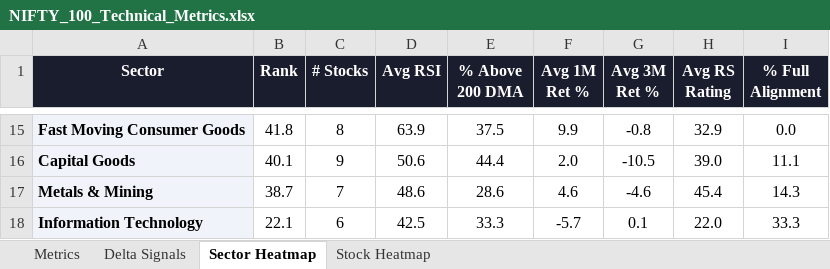
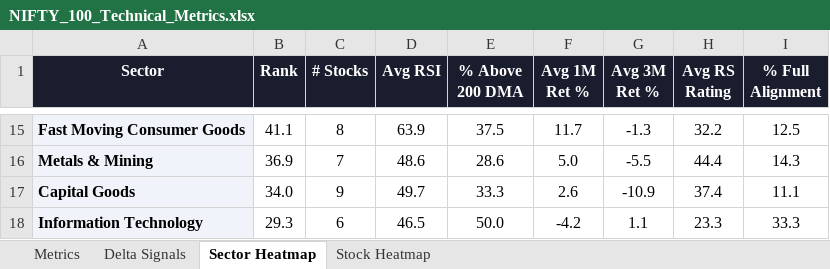
Before and after one commit to RanjitChennai/market-reports, an Excel workbook: NIFTY_100_Technical_Metrics.xlsx, sheet Sector Heatmap, drawn as a sheet; only a part is shown, gaps mark what is left out; values as stored, in another font and other column widths than the file's, no borders; conditional formats not drawn; removed rows and columns are numbered as before the commit, all else as after; the diff covers the shown part only; the diff names each change by its address in the sheet, - before the commit and + after, or states it on an @@ line.

```diff
--- a/NIFTY_100_Technical_Metrics.xlsx (sheet Sector Heatmap)
+++ b/NIFTY_100_Technical_Metrics.xlsx (sheet Sector Heatmap)
-B15 (Rank): 41.8
+B15 (Rank): 41.1
-F15 (Avg 1M Ret %): 9.9
+F15 (Avg 1M Ret %): 11.7
-G15 (Avg 3M Ret %): -0.8
+G15 (Avg 3M Ret %): -1.3
-H15 (Avg RS Rating): 32.9
+H15 (Avg RS Rating): 32.2
-I15 (% Full Alignment): 0.0
+I15 (% Full Alignment): 12.5
-row 16: Capital Goods | 40.1 | 9 | 50.6 | 44.4 | 2.0 | -10.5 | 39.0 | 11.1
-B16 (Rank): 38.7
+B16 (Rank): 36.9
-F16 (Avg 1M Ret %): 4.6
+F16 (Avg 1M Ret %): 5.0
-G16 (Avg 3M Ret %): -4.6
+G16 (Avg 3M Ret %): -5.5
-H16 (Avg RS Rating): 45.4
+H16 (Avg RS Rating): 44.4
+row 17: Capital Goods | 34.0 | 9 | 49.7 | 33.3 | 2.6 | -10.9 | 37.4 | 11.1
-B18 (Rank): 22.1
+B18 (Rank): 29.3
-D18 (Avg RSI): 42.5
+D18 (Avg RSI): 46.5
-E18 (% Above 200 DMA): 33.3
+E18 (% Above 200 DMA): 50.0
-F18 (Avg 1M Ret %): -5.7
+F18 (Avg 1M Ret %): -4.2
-G18 (Avg 3M Ret %): 0.1
+G18 (Avg 3M Ret %): 1.1
-H18 (Avg RS Rating): 22.0
+H18 (Avg RS Rating): 23.3
```
Also changed, not shown: 3 added rows, 3 removed rows and 52 edited cells elsewhere in this sheet, sheet Delta Signals, sheet Metrics, sheet Stock Heatmap.
